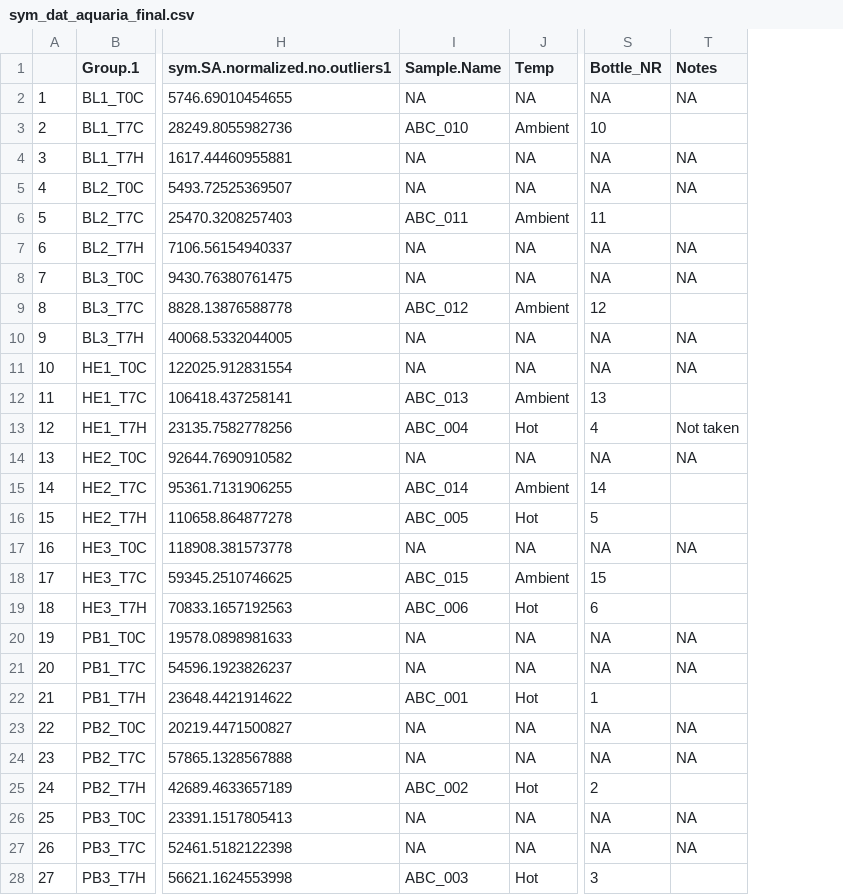
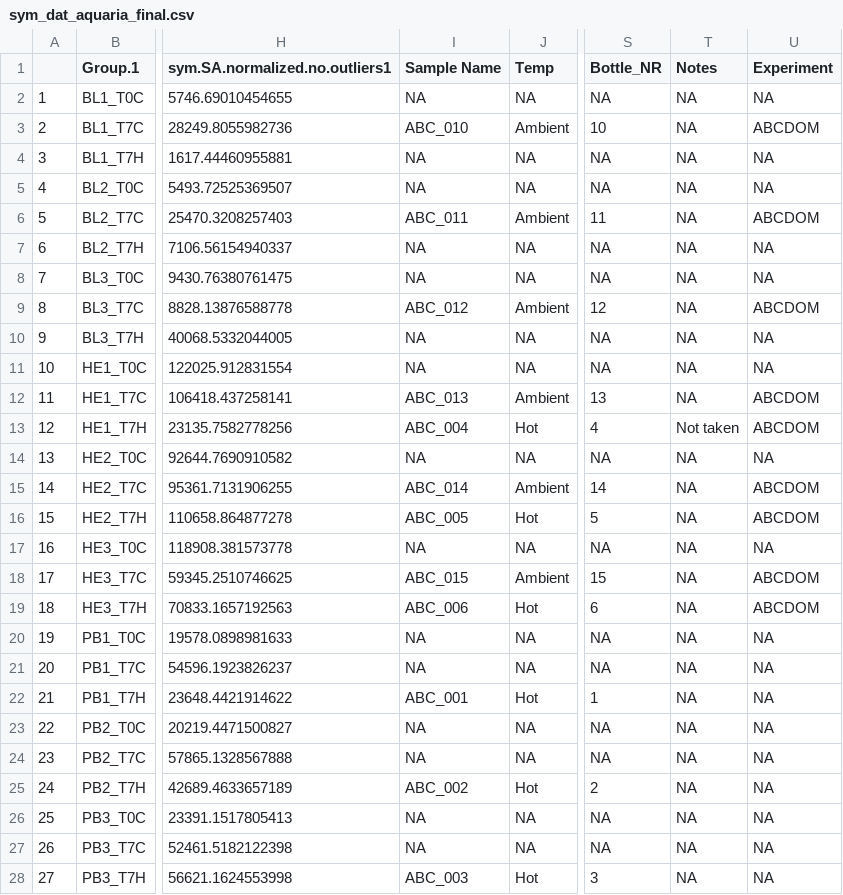
Before and after one commit to NIOZ-DOM-Analysis/ABCDom, a CSV file: output/sym_dat_aquaria_final.csv, drawn as a sheet; only a part is shown, gaps mark what is left out; the diff names each change by its address in the sheet, - before the commit and + after, or states it on an @@ line.

Commit message:
Updated rawdata PLANC_nubbin_sizing_notes.csv to include a species column. Updated Symbiodiniaceae_density_workup.R to include the new PLANC_nubbin_sizing_notes.csv. Updated associated output sym_dat_aquaria_final.csv and sym_dat.csv. Plotted new sym density graph for Fig 1 Symbiont cells per cm2_Bleaching status at collection_v1.jpeg. Updated 16S_multivariate_Analysis.R with new read in libraries. Saved .RData.

```diff
--- a/output/sym_dat_aquaria_final.csv
+++ b/output/sym_dat_aquaria_final.csv
+column U (Experiment), rows 2-28: NA | ABCDOM | NA | NA | ABCDOM | NA | NA | ABCDOM | NA | NA | ABCDOM | ABCDOM | NA | ABCDOM | ABCDOM | NA | ABCDOM | ABCDOM | NA | NA | NA | NA | NA | NA | NA | NA | NA
-I1: Sample.Name
+I1: Sample Name
-T3 (Notes): (empty)
+T3 (Notes): NA
-T6 (Notes): (empty)
+T6 (Notes): NA
-T9 (Notes): (empty)
+T9 (Notes): NA
-T12 (Notes): (empty)
+T12 (Notes): NA
-T15:T16 (Notes): (empty)
+T15:T16 (Notes): NA
-T18:T19 (Notes): (empty)
+T18:T19 (Notes): NA
-T22 (Notes): (empty)
+T22 (Notes): NA
-T25 (Notes): (empty)
+T25 (Notes): NA
-T28 (Notes): (empty)
+T28 (Notes): NA
```
Also changed, not shown: RAWdata/Sym_Counts/PLANC_nubbin_sizing_notes.csv, output/sym_dat.csv, 5 other files.
